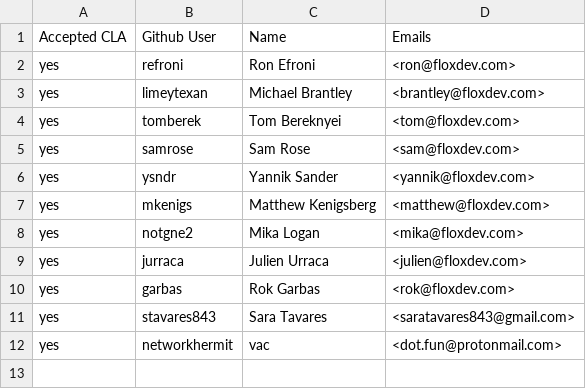
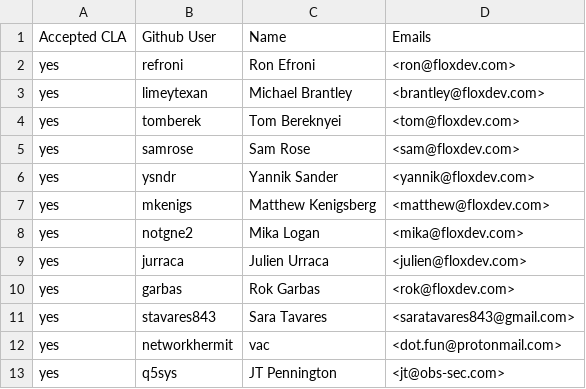
Before and after one commit to flox/flox, a CSV file: .github/CONTRIBUTORS.csv, drawn as a sheet.

Commit message:
Update CONTRIBUTORS.csv

```diff
--- a/.github/CONTRIBUTORS.csv
+++ b/.github/CONTRIBUTORS.csv
@@ -12 +12,2 @@ yes,stavares843,Sara Tavares,<saratavares843@gmail.com>
 yes,networkhermit,vac,<dot.fun@protonmail.com>
+yes,q5sys,JT Pennington,<jt@obs-sec.com>
```
